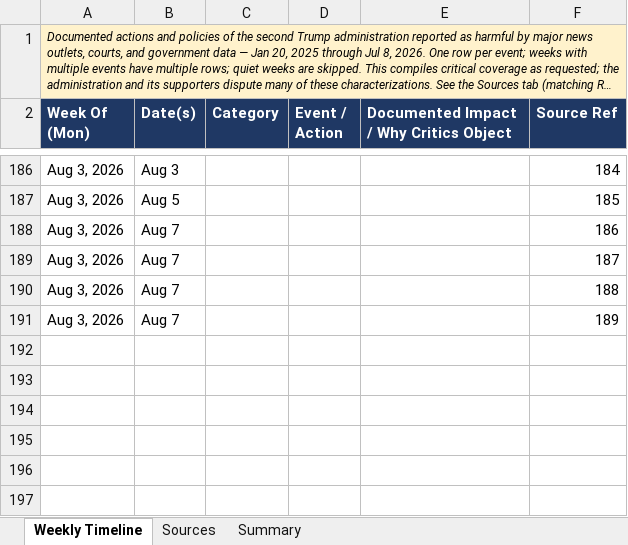
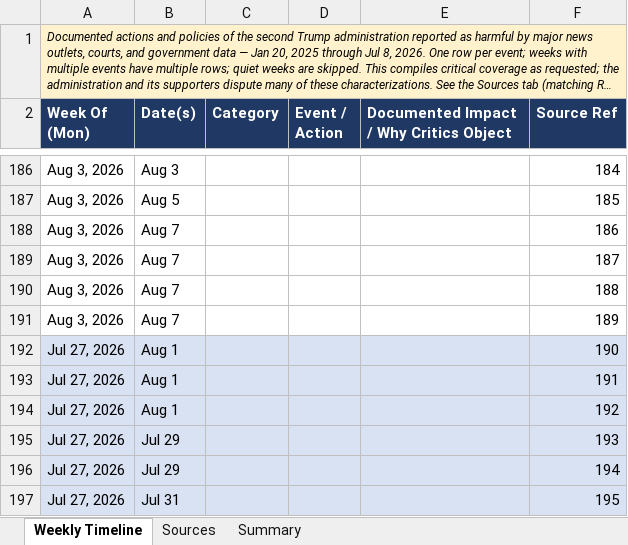
Before and after one commit to APhantomStranger/rights-left, an Excel workbook: data/Trump_Second_Term_Weekly_Tracker.xlsx, sheet Weekly Timeline, drawn as a sheet; only a part is shown, gaps mark what is left out; long unchanged cells end in …; values as stored, in another font and other column widths than the file's, no borders; charts and pictures not drawn; the diff names each change by its address in the sheet, - before the commit and + after, or states it on an @@ line.

```diff
--- a/data/Trump_Second_Term_Weekly_Tracker.xlsx (sheet Weekly Timeline)
+++ b/data/Trump_Second_Term_Weekly_Tracker.xlsx (sheet Weekly Timeline)
+row 192: Jul 27, 2026 | Aug 1 |  |  |  | 190
+row 193: Jul 27, 2026 | Aug 1 |  |  |  | 191
+row 194: Jul 27, 2026 | Aug 1 |  |  |  | 192
+row 195: Jul 27, 2026 | Jul 29 |  |  |  | 193
+row 196: Jul 27, 2026 | Jul 29 |  |  |  | 194
+row 197: Jul 27, 2026 | Jul 31 |  |  |  | 195
```
Also changed, not shown: sheet Sources, 2 other files.
